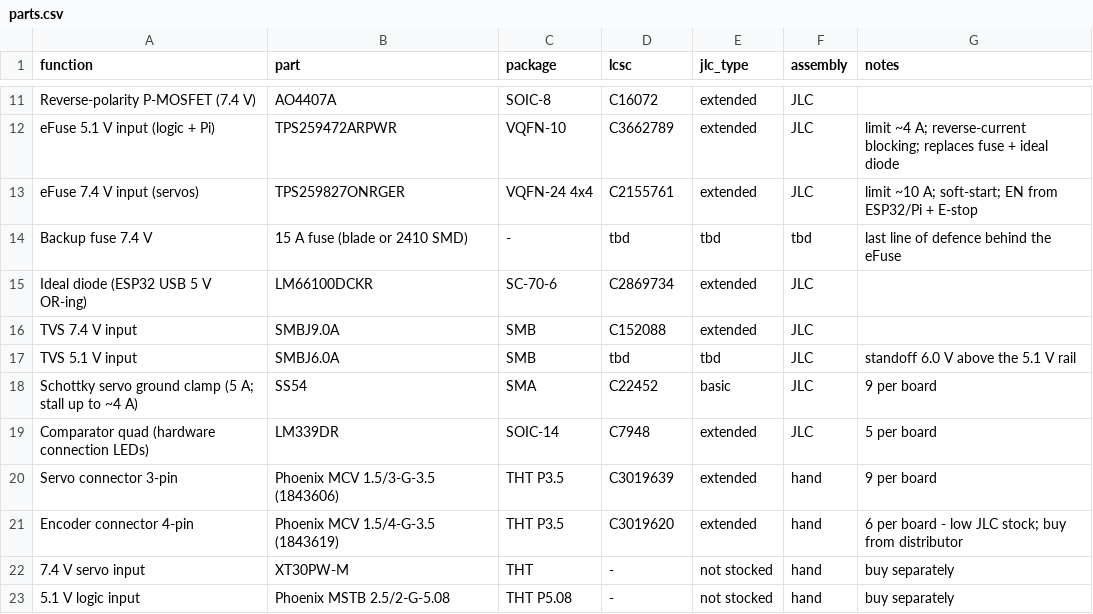
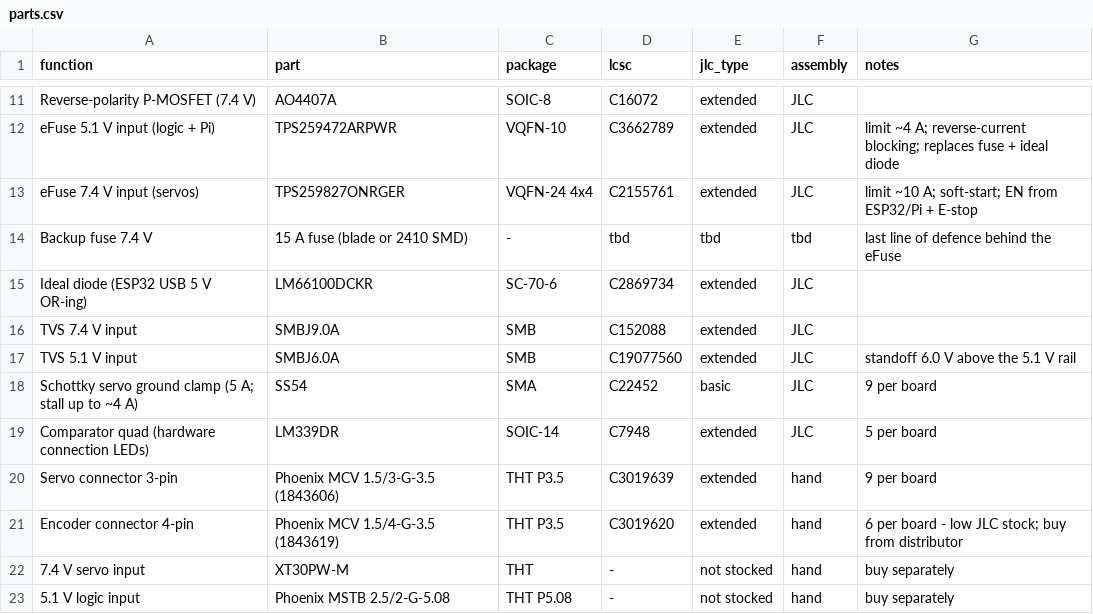
Before and after one commit to FotisRousogiannis/Master-s-Thesis, a CSV file: hardware/pcb/segment_board/bom/parts.csv, drawn as a sheet; only a part is shown, gaps mark what is left out.

Commit message:
pcb: project footprints, LCSC codes for all SMD parts, initial board with JLC rules and net classes; CI DRC

```diff
--- a/hardware/pcb/segment_board/bom/parts.csv
+++ b/hardware/pcb/segment_board/bom/parts.csv
@@ -16,3 +16,3 @@ Ideal diode (ESP32 USB 5 V OR-ing),LM66100DCKR,SC-70-6,C2869734,extended,JLC,
 TVS 7.4 V input,SMBJ9.0A,SMB,C152088,extended,JLC,
-TVS 5.1 V input,SMBJ6.0A,SMB,tbd,tbd,JLC,standoff 6.0 V above the 5.1 V rail
+TVS 5.1 V input,SMBJ6.0A,SMB,C19077560,extended,JLC,standoff 6.0 V above the 5.1 V rail
 Schottky servo ground clamp (5 A; stall up to ~4 A),SS54,SMA,C22452,basic,JLC,9 per board
```
Also changed, not shown: 24 other files.
